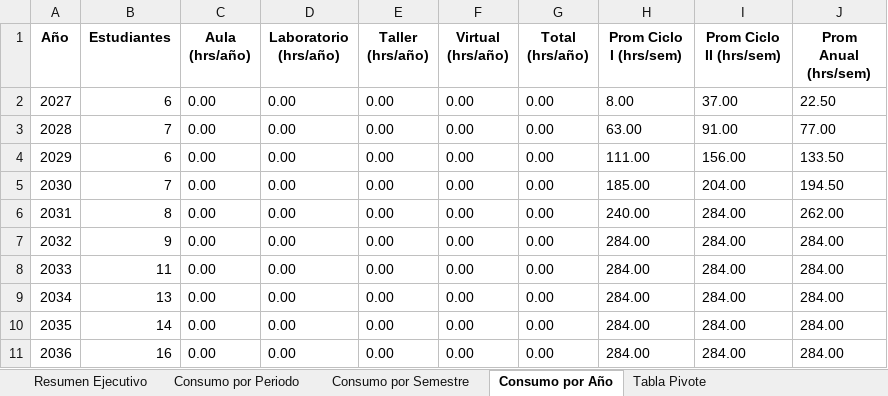
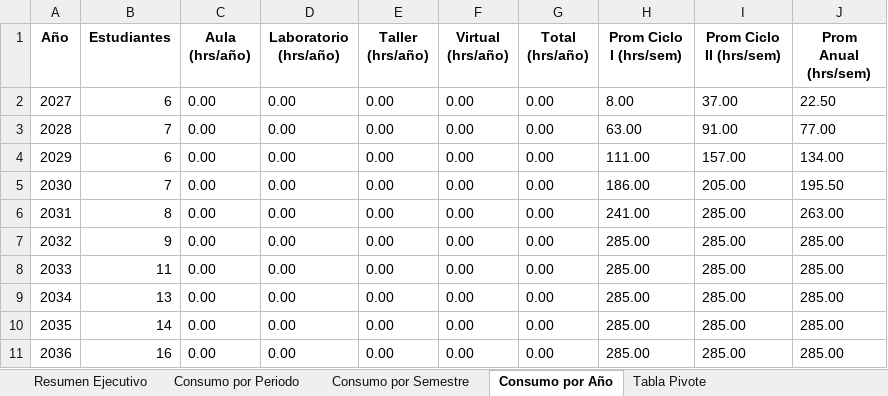
Before and after one commit to alexandercabana17-sketch/Consumo_horas_educacion_secundaria, an Excel workbook: salida/excel/consumo_horas_educacion_secundaria.xlsx, sheet Consumo por Año, drawn as a sheet; values as stored, in another font and other column widths than the file's, no borders; the diff names each change by its address in the sheet, - before the commit and + after, or states it on an @@ line.

```diff
--- a/salida/excel/consumo_horas_educacion_secundaria.xlsx (sheet Consumo por Año)
+++ b/salida/excel/consumo_horas_educacion_secundaria.xlsx (sheet Consumo por Año)
-I4 (Prom Ciclo II (hrs/sem)): 156.00
+I4 (Prom Ciclo II (hrs/sem)): 157.00
-J4 (Prom Anual (hrs/sem)): 133.50
+J4 (Prom Anual (hrs/sem)): 134.00
-H5 (Prom Ciclo I (hrs/sem)): 185.00
+H5 (Prom Ciclo I (hrs/sem)): 186.00
-I5 (Prom Ciclo II (hrs/sem)): 204.00
+I5 (Prom Ciclo II (hrs/sem)): 205.00
-J5 (Prom Anual (hrs/sem)): 194.50
+J5 (Prom Anual (hrs/sem)): 195.50
-H6 (Prom Ciclo I (hrs/sem)): 240.00
+H6 (Prom Ciclo I (hrs/sem)): 241.00
-I6:I11 (Prom Ciclo II (hrs/sem)): 284.00
+I6:I11 (Prom Ciclo II (hrs/sem)): 285.00
-J6 (Prom Anual (hrs/sem)): 262.00
+J6 (Prom Anual (hrs/sem)): 263.00
-H7:H11 (Prom Ciclo I (hrs/sem)): 284.00
+H7:H11 (Prom Ciclo I (hrs/sem)): 285.00
-J7:J11 (Prom Anual (hrs/sem)): 284.00
+J7:J11 (Prom Anual (hrs/sem)): 285.00
```
Also changed, not shown: sheet Consumo por Periodo, sheet Tabla Pivote, sheet Resumen Ejecutivo, sheet Consumo por Semestre, 3 other files.
